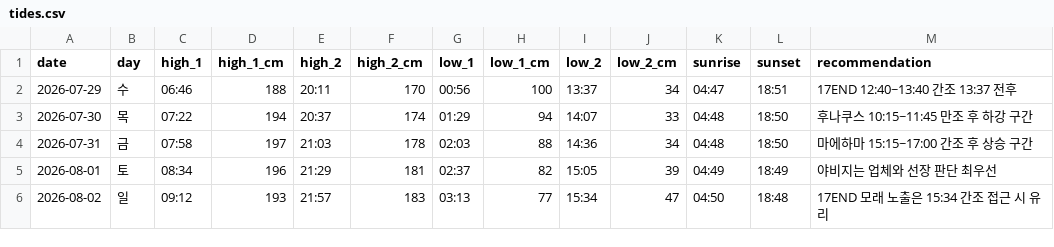
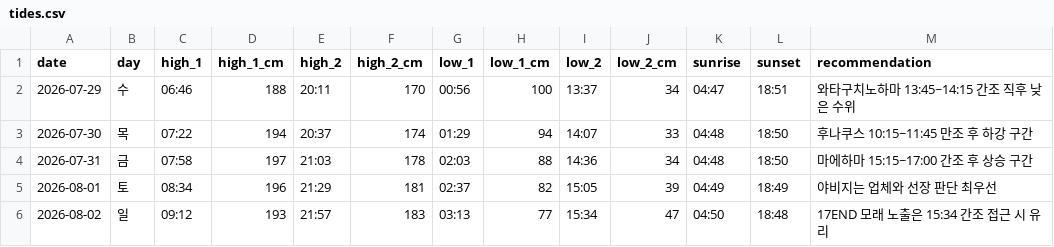
Before and after one commit to freejcj87-gif/miyakojima-trip-dashboard-2026, a CSV file: data/tides.csv, drawn as a sheet.

```diff
--- a/data/tides.csv
+++ b/data/tides.csv
@@ -1,3 +1,3 @@
 date,day,high_1,high_1_cm,high_2,high_2_cm,low_1,low_1_cm,low_2,low_2_cm,sunrise,sunset,recommendation
-2026-07-29,수,06:46,188,20:11,170,00:56,100,13:37,34,04:47,18:51,17END 12:40~13:40 간조 13:37 전후
+2026-07-29,수,06:46,188,20:11,170,00:56,100,13:37,34,04:47,18:51,와타구치노하마 13:45~14:15 간조 직후 낮은 수위
 2026-07-30,목,07:22,194,20:37,174,01:29,94,14:07,33,04:48,18:50,후나쿠스 10:15~11:45 만조 후 하강 구간
```
Also changed, not shown: data/itinerary.csv, 1 other file.
